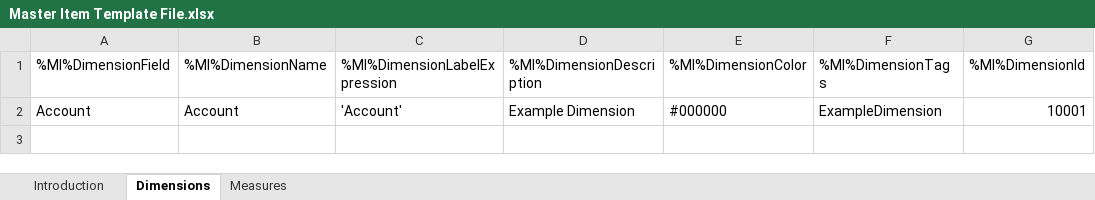
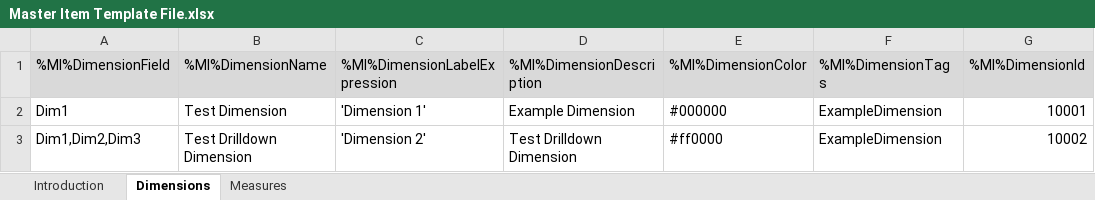
Before and after one commit to GINQO/Master-Item-Manager, an Excel workbook: Master Item Template File.xlsx, sheet Dimensions, drawn as a sheet; values as stored, in another font and other column widths than the file's, no borders; the diff names each change by its address in the sheet, - before the commit and + after, or states it on an @@ line.

Commit message:
Major update v.1.8
2022-06-01: Custom format number is now supported
2020-06-01: Improved maintainability and overall performance for large imports. Improved schema handling.
2022-06-01: Measure segment colors are now exportable and importable in this version
2022-06-01: Dimension value colors are now exportable and importable in this version
2022-06-01: QlikCloud is now supported (Tested version: Februrary 2022)
2022-06-01: Some enhancements in layout and embedded images

```diff
--- a/Master Item Template File.xlsx (sheet Dimensions)
+++ b/Master Item Template File.xlsx (sheet Dimensions)
-A1:G1 fill: none
+A1:G1 fill: #D9D9D9
-A2 (%MI%DimensionField): Account
+A2 (%MI%DimensionField): Dim1
-B2 (%MI%DimensionName): Account
+B2 (%MI%DimensionName): Test Dimension
-C2 (%MI%DimensionLabelExpression): 'Account'
+C2 (%MI%DimensionLabelExpression): 'Dimension 1'
+row 3: Dim1,Dim2,Dim3 | Test Drilldown Dimension | 'Dimension 2' | Test Drilldown Dimension | #ff0000 | ExampleDimension | 10002
```
Also changed, not shown: sheet Measures, 11 other files.
